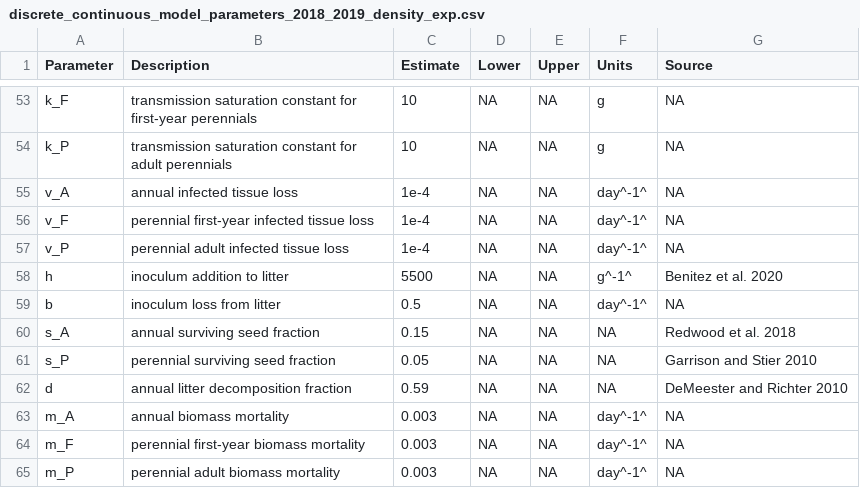
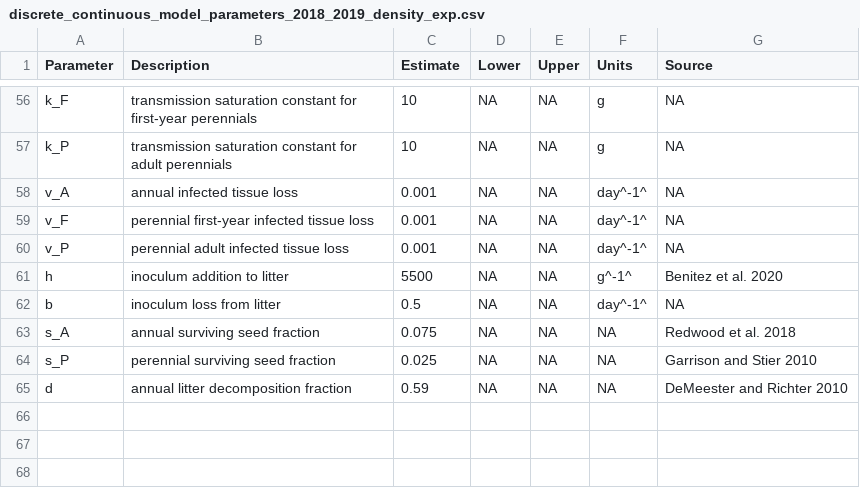
Before and after one commit to aekendig/microstegium-bipolaris, a CSV file: output/discrete_continuous_model_parameters_2018_2019_density_exp.csv, drawn as a sheet; only a part is shown, gaps mark what is left out; the diff covers the shown part only.

Commit message:
refine simulation model and adjust parameter values

```diff
--- a/output/discrete_continuous_model_parameters_2018_2019_density_exp.csv
+++ b/output/discrete_continuous_model_parameters_2018_2019_density_exp.csv
@@ -54,12 +57,9 @@ k_F,transmission saturation constant for first-year perennials,10,NA,NA,g,"NA"
 k_P,transmission saturation constant for adult perennials,10,NA,NA,g,"NA"
-v_A,annual infected tissue loss,1e-4,NA,NA,day^-1^,"NA"
-v_F,perennial first-year infected tissue loss,1e-4,NA,NA,day^-1^,"NA"
-v_P,perennial adult infected tissue loss,1e-4,NA,NA,day^-1^,"NA"
+v_A,annual infected tissue loss,0.001,NA,NA,day^-1^,"NA"
+v_F,perennial first-year infected tissue loss,0.001,NA,NA,day^-1^,"NA"
+v_P,perennial adult infected tissue loss,0.001,NA,NA,day^-1^,"NA"
 h,inoculum addition to litter,5500,NA,NA,g^-1^,Benitez et al. 2020
 b,inoculum loss from litter,0.5,NA,NA,day^-1^,"NA"
-s_A,annual surviving seed fraction,0.15,NA,NA,"NA",Redwood et al. 2018
-s_P,perennial surviving seed fraction,0.05,NA,NA,"NA",Garrison and Stier 2010
+s_A,annual surviving seed fraction,0.075,NA,NA,"NA",Redwood et al. 2018
+s_P,perennial surviving seed fraction,0.025,NA,NA,"NA",Garrison and Stier 2010
 d,annual litter decomposition fraction,0.59,NA,NA,"NA",DeMeester and Richter 2010
-m_A,annual biomass mortality,0.003,NA,NA,day^-1^,"NA"
-m_F,perennial first-year biomass mortality,0.003,NA,NA,day^-1^,"NA"
-m_P,perennial adult biomass mortality,0.003,NA,NA,day^-1^,"NA"
```
Also changed, not shown: 3 added rows and 33 edited cells elsewhere in this file, 2 other files.
